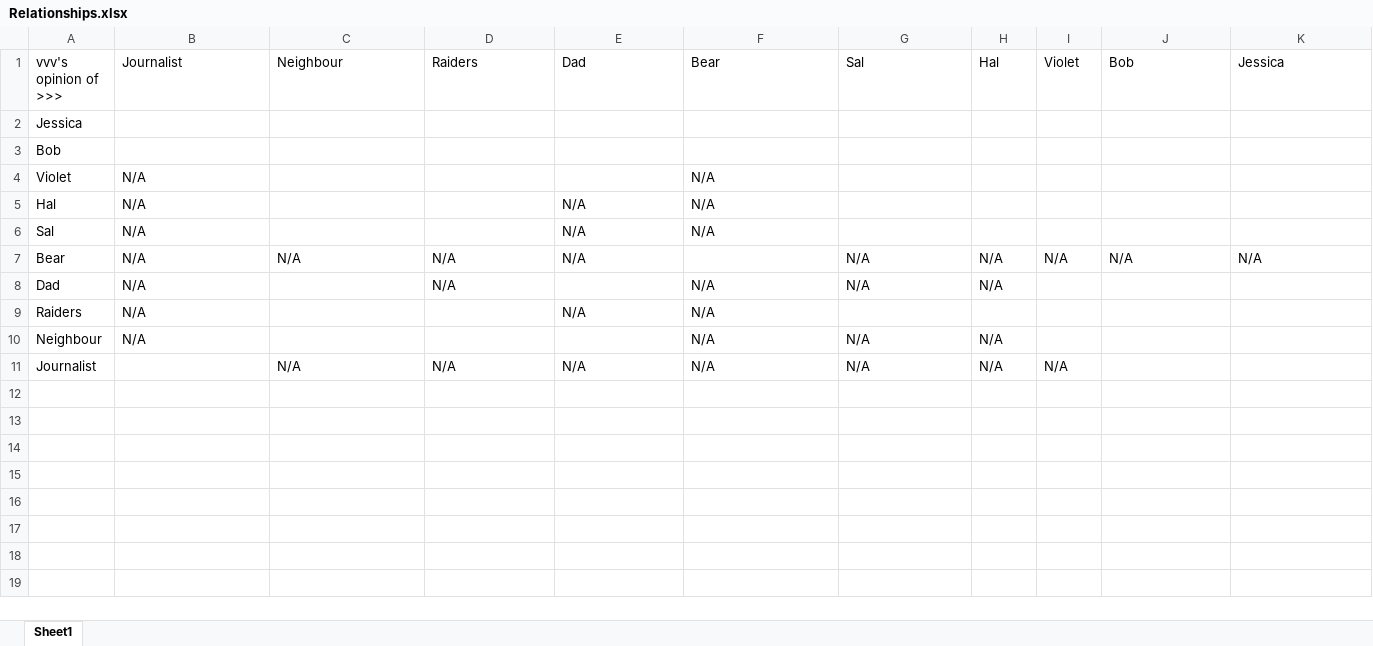
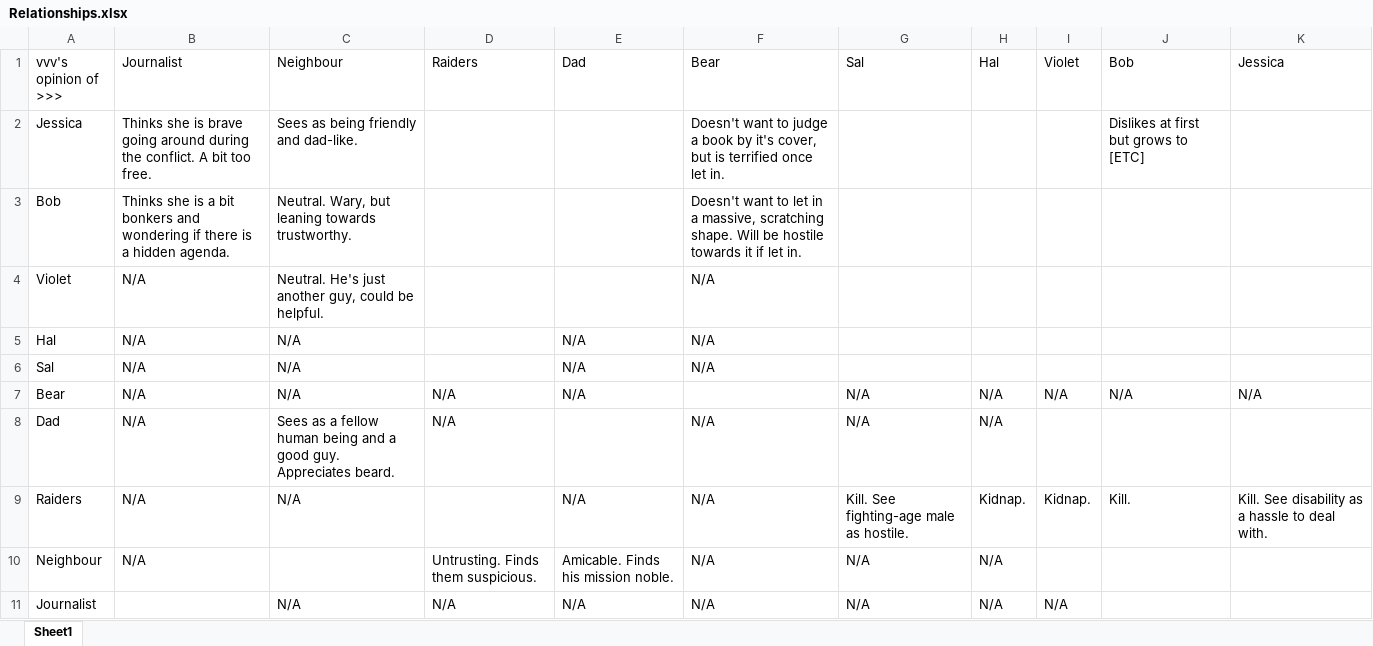
Before and after one commit to Tobogganeer/BeyondTheDoor, an Excel workbook: Relationships.xlsx, sheet Sheet1, drawn as a sheet; values as stored, in another font and other column widths than the file's, no cell formats; the diff names each change by its address in the sheet, - before the commit and + after, or states it on an @@ line.

Commit message:
Added some preliminary relationships

```diff
--- a/Relationships.xlsx (sheet Sheet1)
+++ b/Relationships.xlsx (sheet Sheet1)
-B2 (Journalist): (empty)
+B2 (Journalist): Thinks she is brave going around during the conflict. A bit too free.
-C2 (Neighbour): (empty)
+C2 (Neighbour): Sees as being friendly and dad-like.
-F2 (Bear): (empty)
+F2 (Bear): Doesn't want to judge a book by it's cover, but is terrified once let in.
-J2 (Bob): (empty)
+J2 (Bob): Dislikes at first but grows to [ETC]
-B3 (Journalist): (empty)
+B3 (Journalist): Thinks she is a bit bonkers and wondering if there is a hidden agenda.
-C3 (Neighbour): (empty)
+C3 (Neighbour): Neutral. Wary, but leaning towards trustworthy.
-F3 (Bear): (empty)
+F3 (Bear): Doesn't want to let in a massive, scratching shape. Will be hostile towards it if let in.
-C4 (Neighbour): (empty)
+C4 (Neighbour): Neutral. He's just another guy, could be helpful.
-C5:C6 (Neighbour): (empty)
+C5:C6 (Neighbour): N/A
-C8 (Neighbour): (empty)
+C8 (Neighbour): Sees as a fellow human being and a good guy. Appreciates beard.
-C9 (Neighbour): (empty)
+C9 (Neighbour): N/A
-G9 (Sal): (empty)
+G9 (Sal): Kill. See fighting-age male as hostile.
-H9 (Hal): (empty)
+H9 (Hal): Kidnap.
-I9 (Violet): (empty)
+I9 (Violet): Kidnap.
-J9 (Bob): (empty)
+J9 (Bob): Kill.
-K9 (Jessica): (empty)
+K9 (Jessica): Kill. See disability as a hassle to deal with.
-D10 (Raiders): (empty)
+D10 (Raiders): Untrusting. Finds them suspicious.
-E10 (Dad): (empty)
+E10 (Dad): Amicable. Finds his mission noble.
```
Also changed, not shown: cell formats.
